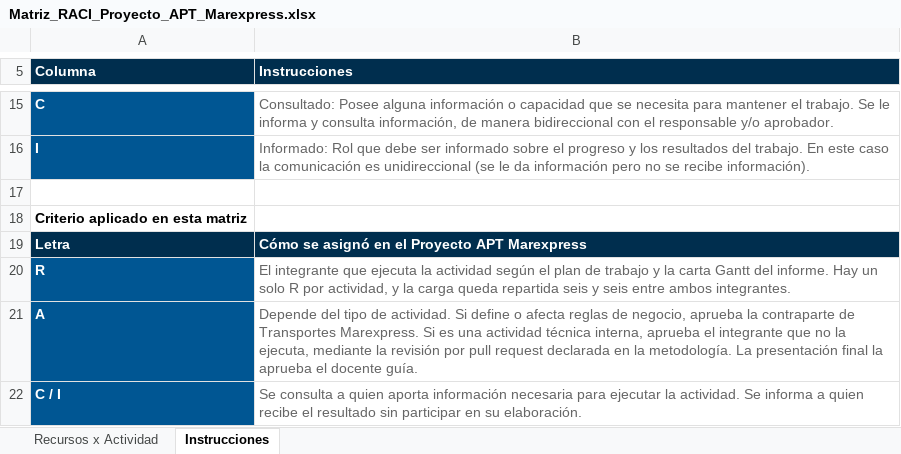
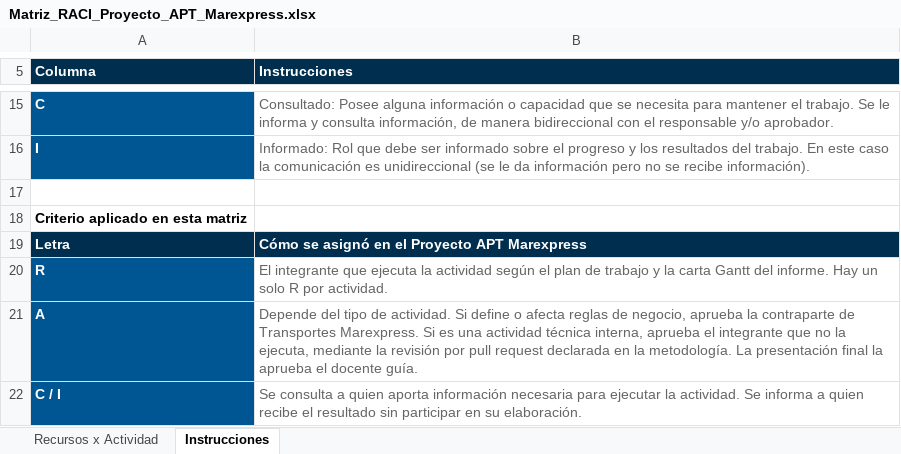
Before and after one commit to subrosa-w/Proyecto-APT-Marexpress, an Excel workbook: FASE 1/Evidencias Grupales/Matriz_RACI_Proyecto_APT_Marexpress.xlsx, sheet Instrucciones, drawn as a sheet; only a part is shown, gaps mark what is left out; values as stored, in another font and other column widths than the file's, no borders; the diff names each change by its address in the sheet, - before the commit and + after, or states it on an @@ line.

```diff
--- a/FASE 1/Evidencias Grupales/Matriz_RACI_Proyecto_APT_Marexpress.xlsx (sheet Instrucciones)
+++ b/FASE 1/Evidencias Grupales/Matriz_RACI_Proyecto_APT_Marexpress.xlsx (sheet Instrucciones)
-B20 (Instrucciones): …R por actividad, y la carga queda repartida seis y seis entre ambos integrantes.
+B20 (Instrucciones): …R por actividad.
```
Also changed, not shown: sheet Recursos x Actividad, FASE 3/Evidencias Grupales/Gantt_CAPSTONE_Marexpress.xlsx, 4 other files.
